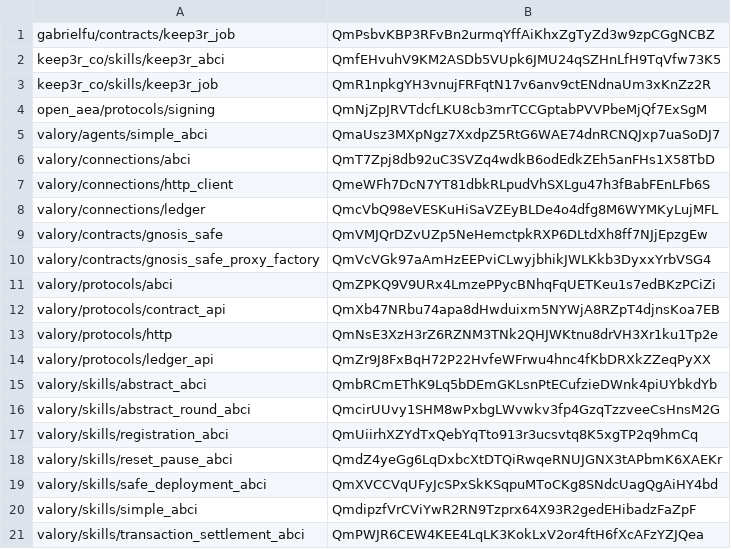
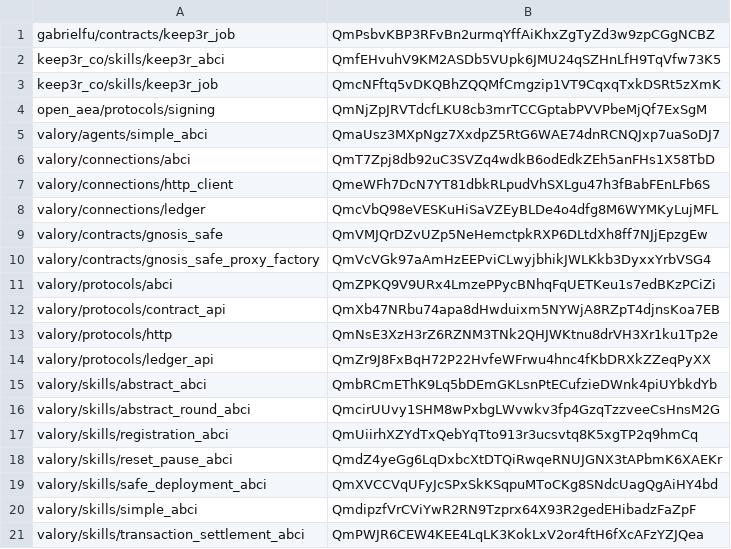
Before and after one commit to valory-xyz/agent-academy-2, a CSV file: packages/hashes.csv, drawn as a sheet.

```diff
--- a/packages/hashes.csv
+++ b/packages/hashes.csv
@@ -2,3 +2,3 @@ gabrielfu/contracts/keep3r_job,QmPsbvKBP3RFvBn2urmqYffAiKhxZgTyZd3w9zpCGgNCBZ
 keep3r_co/skills/keep3r_abci,QmfEHvuhV9KM2ASDb5VUpk6JMU24qSZHnLfH9TqVfw73K5
-keep3r_co/skills/keep3r_job,QmR1npkgYH3vnujFRFqtN17v6anv9ctENdnaUm3xKnZz2R
+keep3r_co/skills/keep3r_job,QmcNFftq5vDKQBhZQQMfCmgzip1VT9CqxqTxkDSRt5zXmK
 open_aea/protocols/signing,QmNjZpJRVTdcfLKU8cb3mrTCCGptabPVVPbeMjQf7ExSgM
```
Also changed, not shown: 3 other files.
